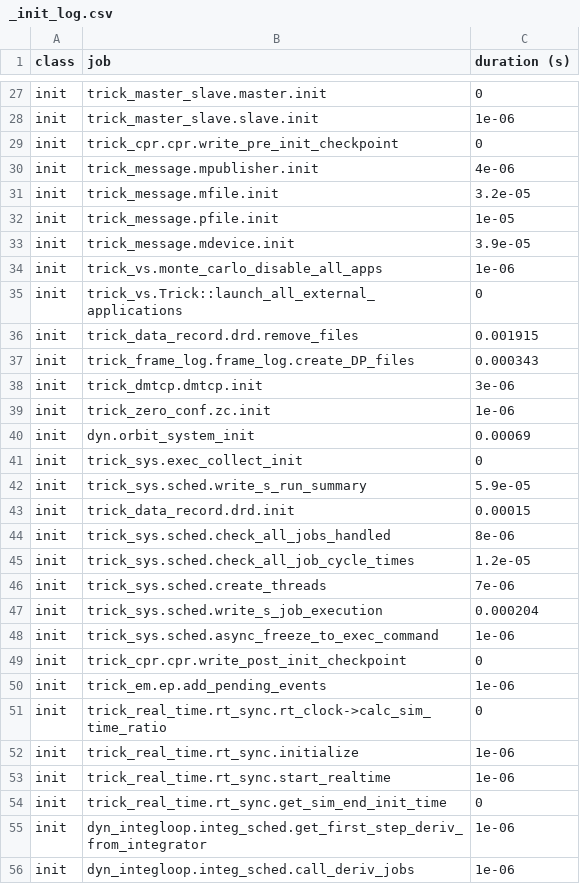
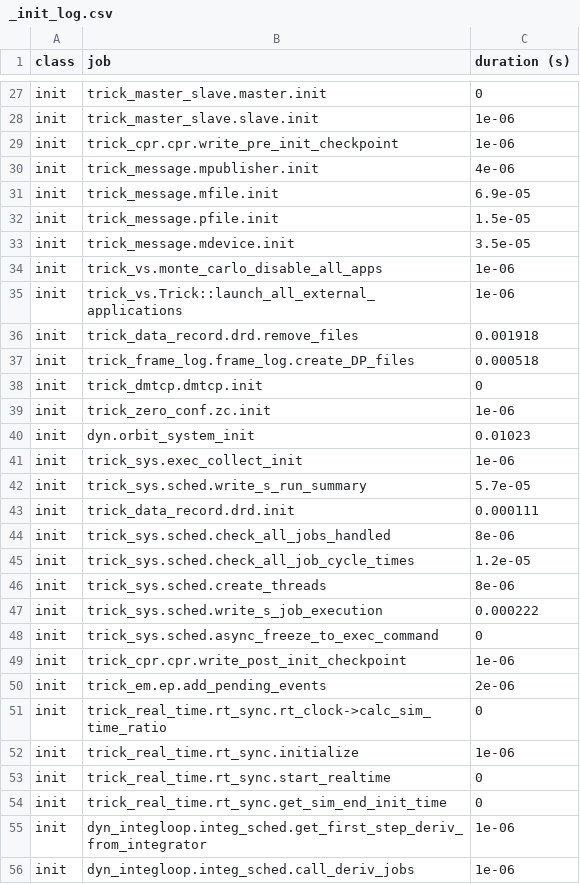
Before and after one commit to amalatak/CSE_Final_Project, a CSV file: trick_sims/SIM_gateway/_init_log.csv, drawn as a sheet; only a part is shown, gaps mark what is left out; the diff covers the shown part only.

```diff
--- a/trick_sims/SIM_gateway/_init_log.csv
+++ b/trick_sims/SIM_gateway/_init_log.csv
@@ -28,27 +28,27 @@ init,trick_master_slave.master.init,0
 init,trick_master_slave.slave.init,1e-06
-init,trick_cpr.cpr.write_pre_init_checkpoint,0
+init,trick_cpr.cpr.write_pre_init_checkpoint,1e-06
 init,trick_message.mpublisher.init,4e-06
-init,trick_message.mfile.init,3.2e-05
-init,trick_message.pfile.init,1e-05
-init,trick_message.mdevice.init,3.9e-05
+init,trick_message.mfile.init,6.9e-05
+init,trick_message.pfile.init,1.5e-05
+init,trick_message.mdevice.init,3.5e-05
 init,trick_vs.monte_carlo_disable_all_apps,1e-06
-init,trick_vs.Trick::launch_all_external_applications,0
-init,trick_data_record.drd.remove_files,0.001915
-init,trick_frame_log.frame_log.create_DP_files,0.000343
-init,trick_dmtcp.dmtcp.init,3e-06
+init,trick_vs.Trick::launch_all_external_applications,1e-06
+init,trick_data_record.drd.remove_files,0.001918
+init,trick_frame_log.frame_log.create_DP_files,0.000518
+init,trick_dmtcp.dmtcp.init,0
 init,trick_zero_conf.zc.init,1e-06
-init,dyn.orbit_system_init,0.00069
-init,trick_sys.exec_collect_init,0
-init,trick_sys.sched.write_s_run_summary,5.9e-05
-init,trick_data_record.drd.init,0.00015
+init,dyn.orbit_system_init,0.01023
+init,trick_sys.exec_collect_init,1e-06
+init,trick_sys.sched.write_s_run_summary,5.7e-05
+init,trick_data_record.drd.init,0.000111
 init,trick_sys.sched.check_all_jobs_handled,8e-06
 init,trick_sys.sched.check_all_job_cycle_times,1.2e-05
-init,trick_sys.sched.create_threads,7e-06
-init,trick_sys.sched.write_s_job_execution,0.000204
-init,trick_sys.sched.async_freeze_to_exec_command,1e-06
-init,trick_cpr.cpr.write_post_init_checkpoint,0
-init,trick_em.ep.add_pending_events,1e-06
+init,trick_sys.sched.create_threads,8e-06
+init,trick_sys.sched.write_s_job_execution,0.000222
+init,trick_sys.sched.async_freeze_to_exec_command,0
+init,trick_cpr.cpr.write_post_init_checkpoint,1e-06
+init,trick_em.ep.add_pending_events,2e-06
 init,trick_real_time.rt_sync.rt_clock->calc_sim_time_ratio,0
 init,trick_real_time.rt_sync.initialize,1e-06
-init,trick_real_time.rt_sync.start_realtime,1e-06
+init,trick_real_time.rt_sync.start_realtime,0
 init,trick_real_time.rt_sync.get_sim_end_init_time,0
```
Also changed, not shown: 19 edited cells elsewhere in this file, 3 other files.
